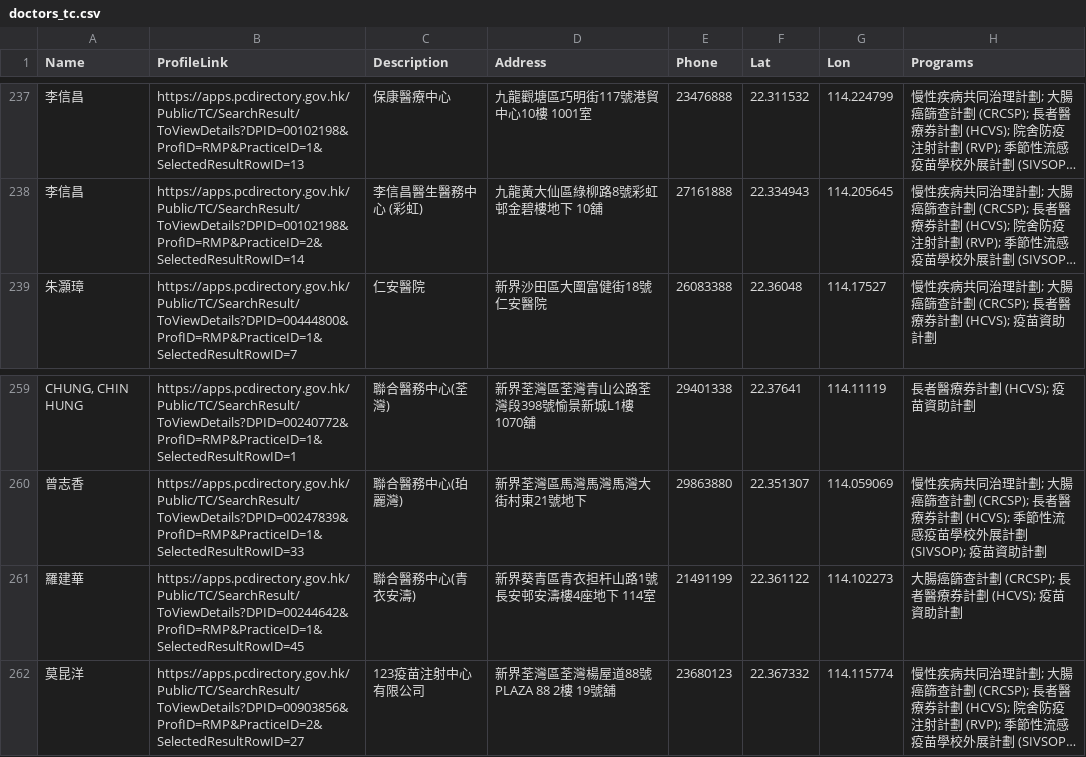
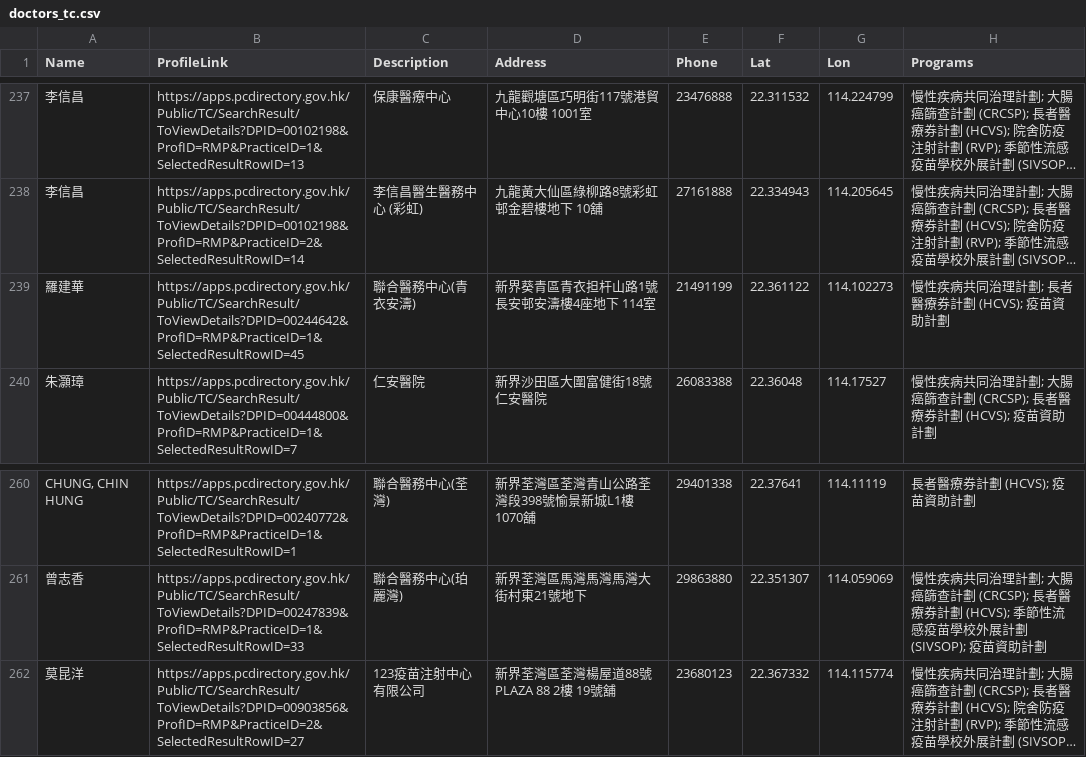
Before and after one commit to support-taipo/support-taipo.github.io, a CSV file: doctors_tc.csv, drawn as a sheet; only a part is shown, gaps mark what is left out; long unchanged cells end in …; removed rows and columns are numbered as before the commit, all else as after; the diff names each change by its address in the sheet, - before the commit and + after, or states it on an @@ line.

```diff
--- a/doctors_tc.csv
+++ b/doctors_tc.csv
+row 239: 羅建華 | https://apps.pcdirectory.gov.hk/Public/TC/SearchResult/ToViewDetails?DPID=00244642&ProfID=RMP&PracticeID=1&SelectedResultRowID=45 | 聯合醫務中心(青衣安濤) | 新界葵青區青衣担杆山路1號長安邨安濤樓4座地下 114室 | 21491199 | 22.361122 | 114.102273 | 慢性疾病共同治理計劃; 長者醫療券計劃 (HCVS); 疫苗資助計劃
-row 261: 羅建華 | https://apps.pcdirectory.gov.hk/Public/TC/SearchResult/ToViewDetails?DPID=00244642&ProfID=RMP&PracticeID=1&SelectedResultRowID=45 | 聯合醫務中心(青衣安濤) | 新界葵青區青衣担杆山路1號長安邨安濤樓4座地下 114室 | 21491199 | 22.361122 | 114.102273 | 大腸癌篩查計劃 (CRCSP); 長者醫療券計劃 (HCVS); 疫苗資助計劃
```
